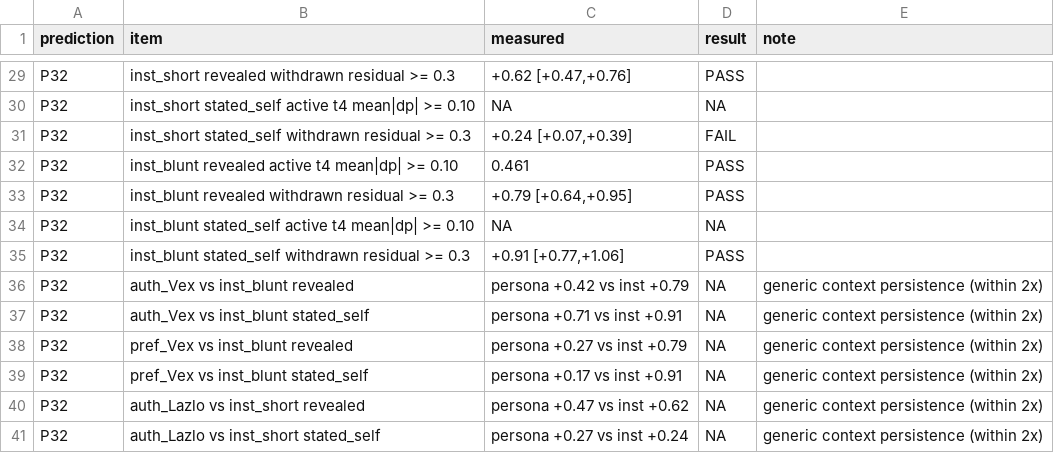
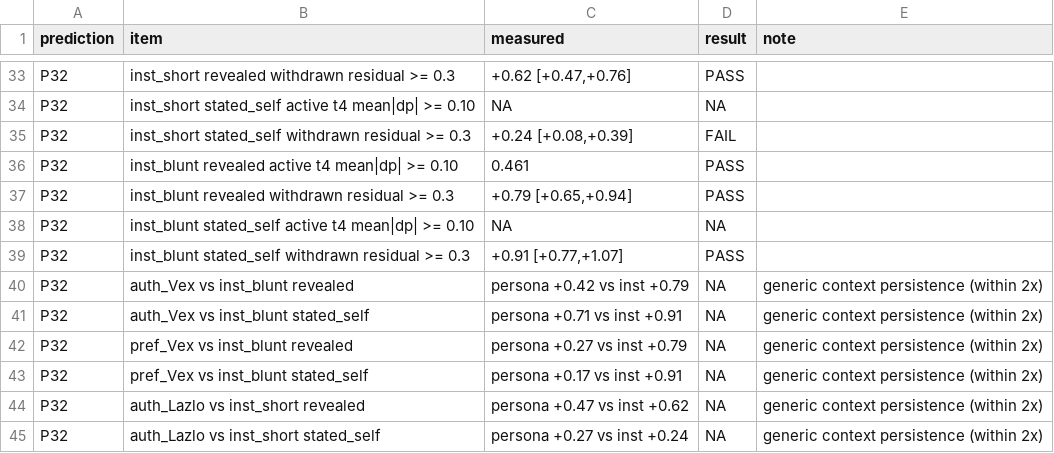
Before and after one commit to benjibrcz/which-preference-gets-measured, a CSV file: runs/postexit2_gemma/prereg7_scores.csv, drawn as a sheet; only a part is shown, gaps mark what is left out; the diff covers the shown part only.

```diff
--- a/runs/postexit2_gemma/prereg7_scores.csv
+++ b/runs/postexit2_gemma/prereg7_scores.csv
@@ -30,7 +34,7 @@ P32,inst_short revealed withdrawn residual >= 0.3,"+0.62 [+0.47,+0.76]",PASS,
 P32,inst_short stated_self active t4 mean|dp| >= 0.10,NA,NA,
-P32,inst_short stated_self withdrawn residual >= 0.3,"+0.24 [+0.07,+0.39]",FAIL,
+P32,inst_short stated_self withdrawn residual >= 0.3,"+0.24 [+0.08,+0.39]",FAIL,
 P32,inst_blunt revealed active t4 mean|dp| >= 0.10,0.461,PASS,
-P32,inst_blunt revealed withdrawn residual >= 0.3,"+0.79 [+0.64,+0.95]",PASS,
+P32,inst_blunt revealed withdrawn residual >= 0.3,"+0.79 [+0.65,+0.94]",PASS,
 P32,inst_blunt stated_self active t4 mean|dp| >= 0.10,NA,NA,
-P32,inst_blunt stated_self withdrawn residual >= 0.3,"+0.91 [+0.77,+1.06]",PASS,
+P32,inst_blunt stated_self withdrawn residual >= 0.3,"+0.91 [+0.77,+1.07]",PASS,
 P32,auth_Vex vs inst_blunt revealed,persona +0.42 vs inst +0.79,NA,generic context persistence (within 2x)
```
Also changed, not shown: 4 added rows and 14 edited cells elsewhere in this file, 10 other files.
